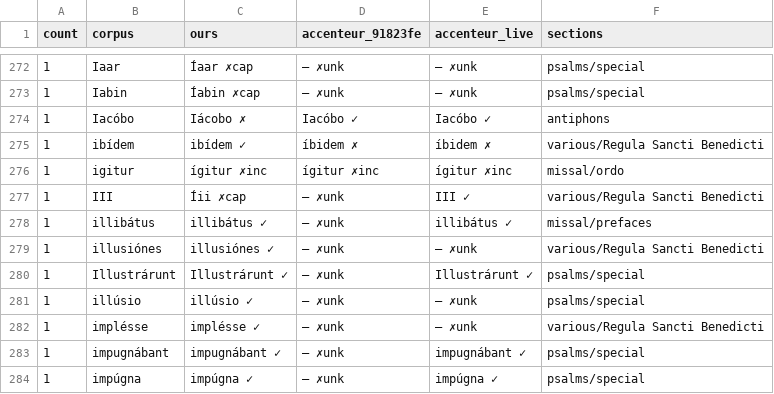
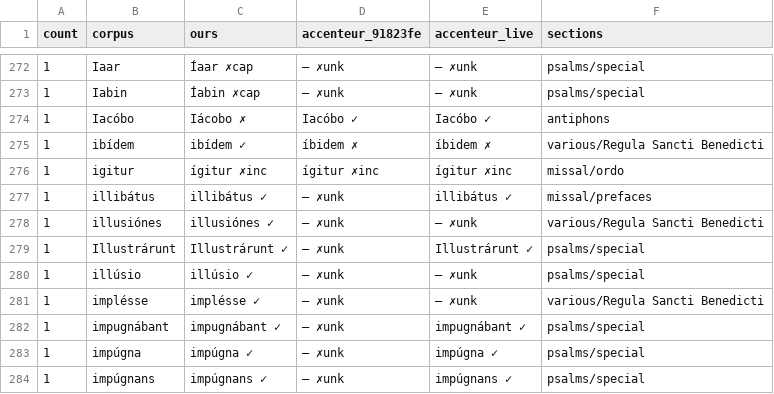
Before and after one commit to hellpanderrr/hellpanderrr.github.io, a CSV file: wiktionary_pron/_sessions/2026-10-11-prayer-test/errors.csv, drawn as a sheet; only a part is shown, gaps mark what is left out; the shorter side is filled out with more unchanged rows; the diff covers the shown part only; the diff names each change by its address in the sheet, - before the commit and + after, or states it on an @@ line.

```diff
--- a/wiktionary_pron/_sessions/2026-10-11-prayer-test/errors.csv
+++ b/wiktionary_pron/_sessions/2026-10-11-prayer-test/errors.csv
-row 277: 1 | III | Íii ✗cap | — ✗unk | III ✓ | various/Regula Sancti Benedicti
```
Also changed, not shown: 14 removed rows elsewhere in this file, wiktionary_pron/_sessions/2026-10-11-prayer-test/divergences.csv, 6 other files.
